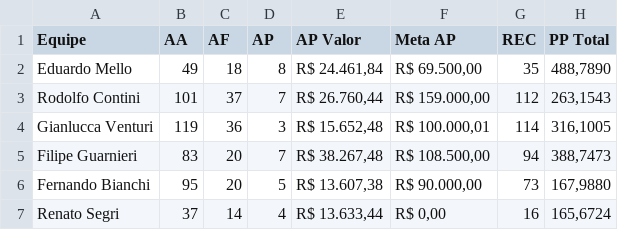
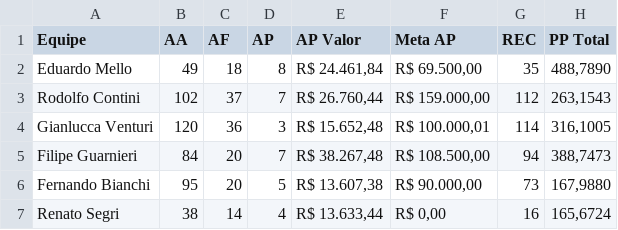
Before and after one commit to sprietootero/gestaoavista-sp1, a CSV file: dados_extraidos.csv, drawn as a sheet.

```diff
--- a/dados_extraidos.csv
+++ b/dados_extraidos.csv
@@ -2,6 +2,6 @@ Equipe,AA,AF,AP,AP Valor,Meta AP,REC,PP Total
 Eduardo Mello,49,18,8,"R$ 24.461,84","R$ 69.500,00",35,"488,7890"
-Rodolfo Contini,101,37,7,"R$ 26.760,44","R$ 159.000,00",112,"263,1543"
-Gianlucca Venturi,119,36,3,"R$ 15.652,48","R$ 100.000,01",114,"316,1005"
-Filipe Guarnieri,83,20,7,"R$ 38.267,48","R$ 108.500,00",94,"388,7473"
+Rodolfo Contini,102,37,7,"R$ 26.760,44","R$ 159.000,00",112,"263,1543"
+Gianlucca Venturi,120,36,3,"R$ 15.652,48","R$ 100.000,01",114,"316,1005"
+Filipe Guarnieri,84,20,7,"R$ 38.267,48","R$ 108.500,00",94,"388,7473"
 Fernando Bianchi,95,20,5,"R$ 13.607,38","R$ 90.000,00",73,"167,9880"
-Renato Segri,37,14,4,"R$ 13.633,44","R$ 0,00",16,"165,6724"
+Renato Segri,38,14,4,"R$ 13.633,44","R$ 0,00",16,"165,6724"
```
Also changed, not shown: ranking_7dias.csv, 2 other files.
